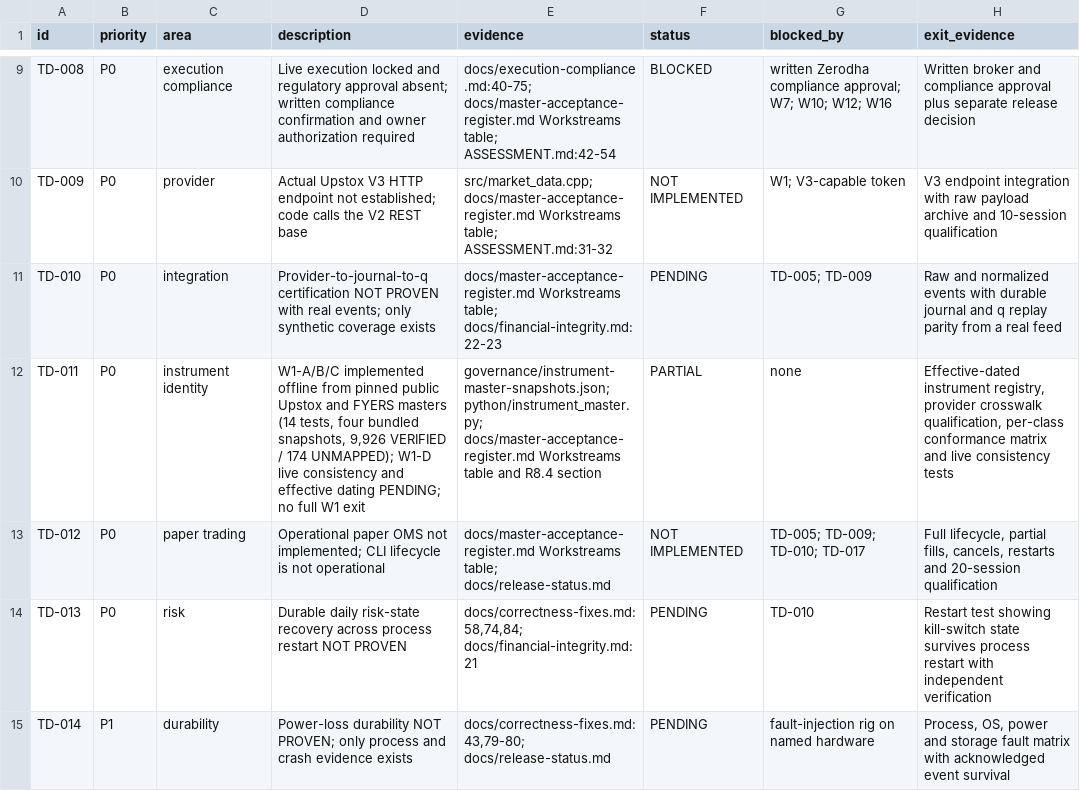
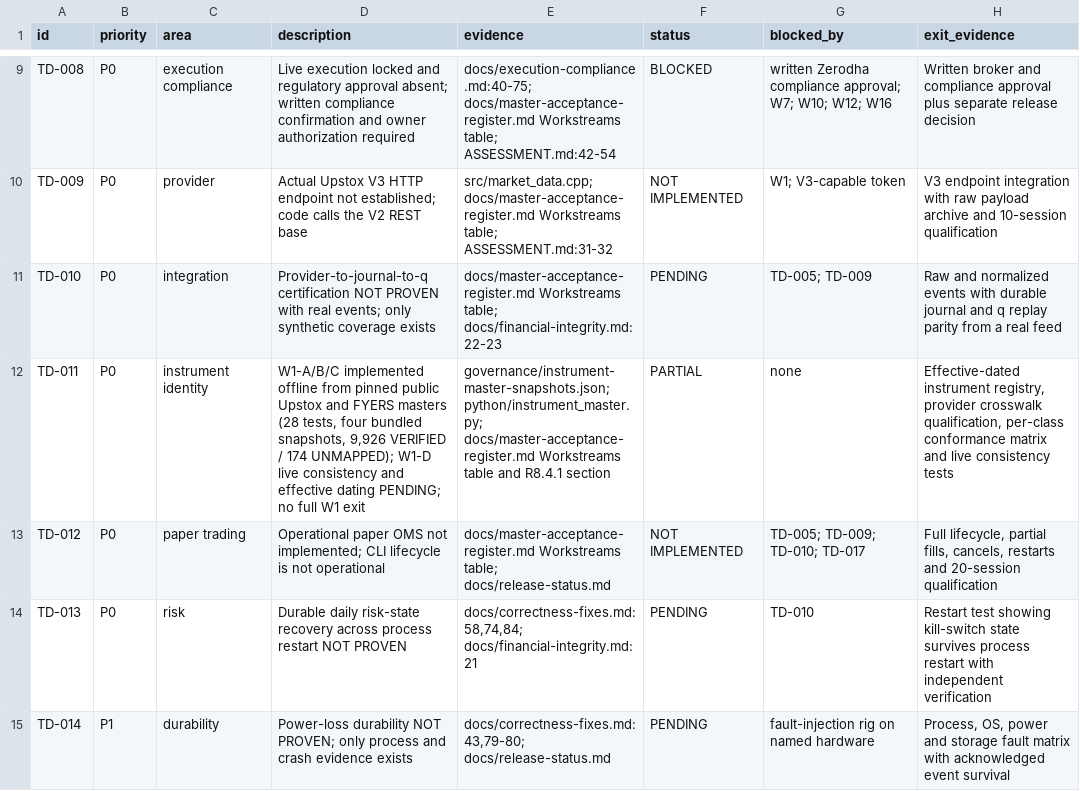
Before and after one commit to siebengestirn/quant, a CSV file: governance/technical-debt-register.csv, drawn as a sheet; only a part is shown, gaps mark what is left out; the diff covers the shown part only.

```diff
--- a/governance/technical-debt-register.csv
+++ b/governance/technical-debt-register.csv
@@ -11,3 +11,3 @@ TD-009,P0,provider,Actual Upstox V3 HTTP endpoint not established; code calls th
 TD-010,P0,integration,Provider-to-journal-to-q certification NOT PROVEN with real events; only synthetic coverage exists,"docs/master-acceptance-register.md Workstreams table; docs/financial-integrity.md:22-23",PENDING,TD-005; TD-009,Raw and normalized events with durable journal and q replay parity from a real feed
-TD-011,P0,instrument identity,"W1-A/B/C implemented offline from pinned public Upstox and FYERS masters (14 tests, four bundled snapshots, 9,926 VERIFIED / 174 UNMAPPED); W1-D live consistency and effective dating PENDING; no full W1 exit","governance/instrument-master-snapshots.json; python/instrument_master.py; docs/master-acceptance-register.md Workstreams table and R8.4 section",PARTIAL,none,"Effective-dated instrument registry, provider crosswalk qualification, per-class conformance matrix and live consistency tests"
+TD-011,P0,instrument identity,"W1-A/B/C implemented offline from pinned public Upstox and FYERS masters (28 tests, four bundled snapshots, 9,926 VERIFIED / 174 UNMAPPED); W1-D live consistency and effective dating PENDING; no full W1 exit","governance/instrument-master-snapshots.json; python/instrument_master.py; docs/master-acceptance-register.md Workstreams table and R8.4.1 section",PARTIAL,none,"Effective-dated instrument registry, provider crosswalk qualification, per-class conformance matrix and live consistency tests"
 TD-012,P0,paper trading,Operational paper OMS not implemented; CLI lifecycle is not operational,docs/master-acceptance-register.md Workstreams table; docs/release-status.md,NOT IMPLEMENTED,TD-005; TD-009; TD-010; TD-017,"Full lifecycle, partial fills, cancels, restarts and 20-session qualification"
```
Also changed, not shown: 1 added row and 8 edited cells elsewhere in this file, governance/requirements-traceability.csv, governance/research-report-registry.csv, 14 other files.
